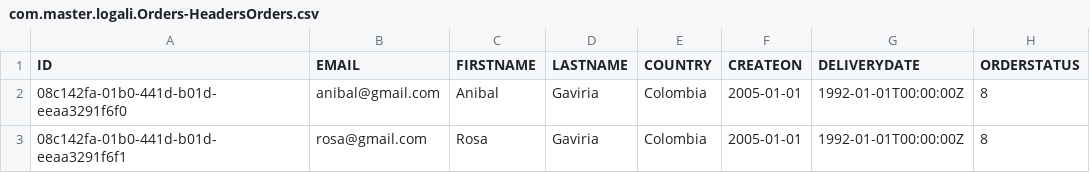
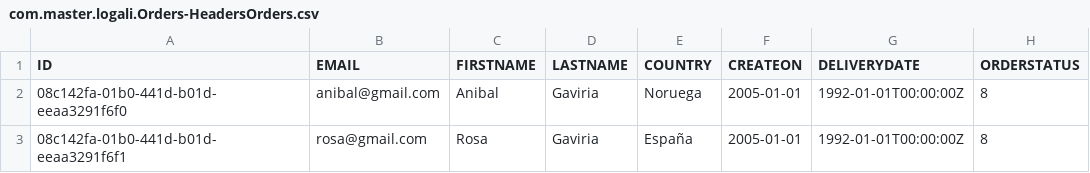
Before and after one commit to ricacodu/cap_logali, a CSV file: db/data/com.master.logali.Orders-HeadersOrders.csv, drawn as a sheet; only a part is shown; the diff names each change by its address in the sheet, - before the commit and + after, or states it on an @@ line.

```diff
--- a/db/data/com.master.logali.Orders-HeadersOrders.csv
+++ b/db/data/com.master.logali.Orders-HeadersOrders.csv
-E2 (COUNTRY): Colombia
+E2 (COUNTRY): Noruega
-E3 (COUNTRY): Colombia
+E3 (COUNTRY): España
```
Also changed, not shown: 7 other files.
